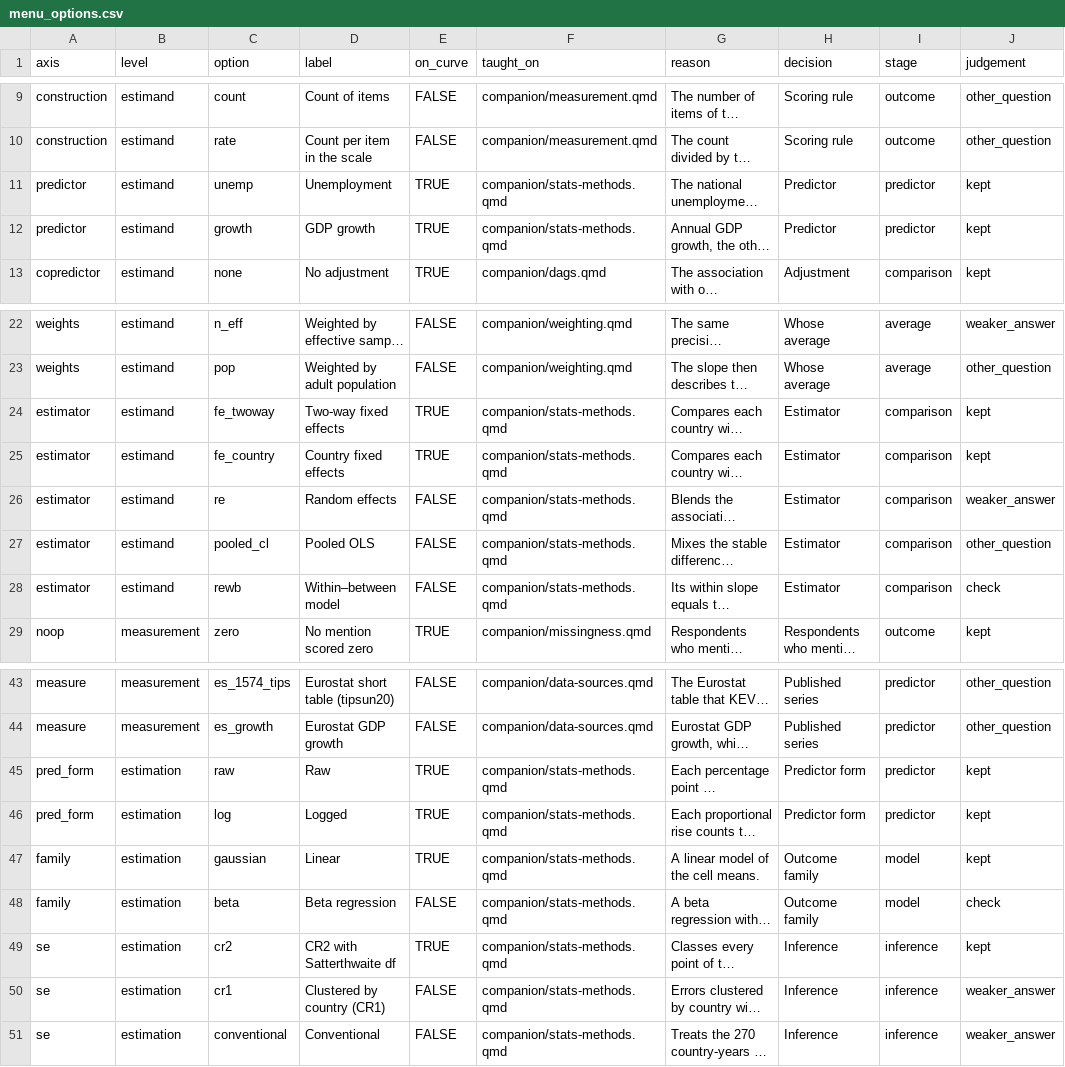
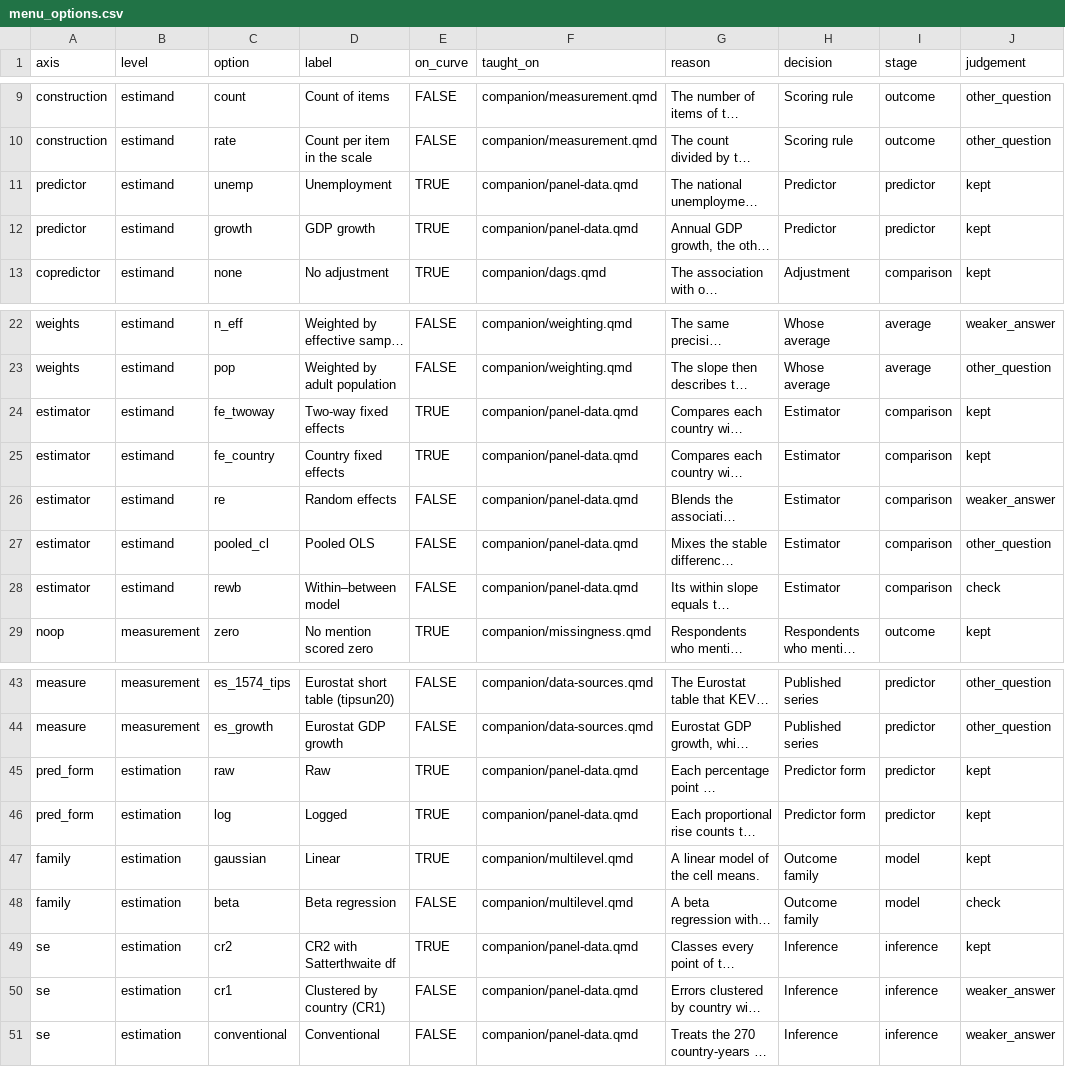
Before and after one commit to CodeMoreh/replication-lab, a CSV file: data/menu_options.csv, drawn as a sheet; only a part is shown, gaps mark what is left out; long unchanged cells end in …; the diff names each change by its address in the sheet, - before the commit and + after, or states it on an @@ line.

Commit message:
Point the menu options at the new methods modules
The options that the statistical methods page taught are now taught on
Panel data (predictor, predictor form, estimator, inference) and Multilevel
models (outcome family), and the page titles that the helpers print follow.

```diff
--- a/data/menu_options.csv
+++ b/data/menu_options.csv
-F11:F12 (taught_on): companion/stats-methods.qmd
+F11:F12 (taught_on): companion/panel-data.qmd
-F24:F28 (taught_on): companion/stats-methods.qmd
+F24:F28 (taught_on): companion/panel-data.qmd
-F45:F46 (taught_on): companion/stats-methods.qmd
+F45:F46 (taught_on): companion/panel-data.qmd
-F47:F48 (taught_on): companion/stats-methods.qmd
+F47:F48 (taught_on): companion/multilevel.qmd
-F49:F51 (taught_on): companion/stats-methods.qmd
+F49:F51 (taught_on): companion/panel-data.qmd
```
Also changed, not shown: 1 other file.
